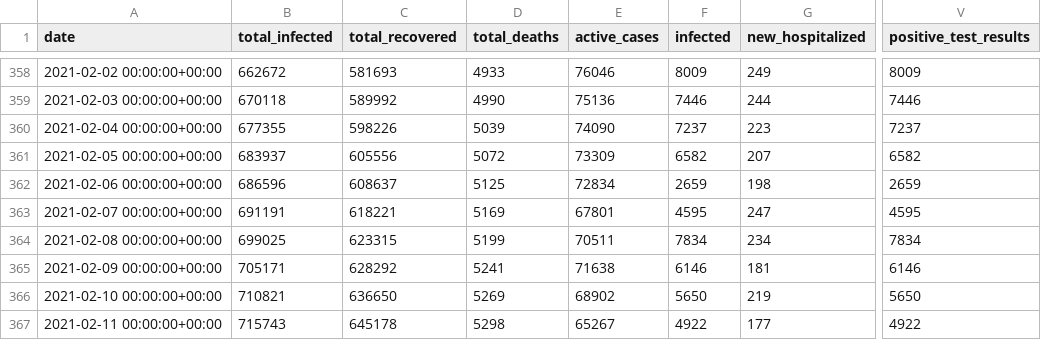
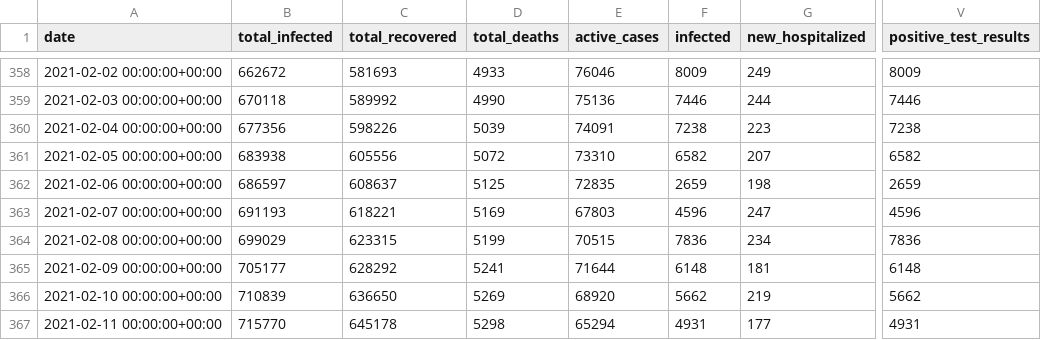
Before and after one commit to sapir/more-israel-covid19-data, a CSV file: israel-covid19-data-by-date.csv, drawn as a sheet; only a part is shown, gaps mark what is left out; the diff names each change by its address in the sheet, - before the commit and + after, or states it on an @@ line.

Commit message:
Update data

```diff
--- a/israel-covid19-data-by-date.csv
+++ b/israel-covid19-data-by-date.csv
-B360 (total_infected): 677355
+B360 (total_infected): 677356
-E360 (active_cases): 74090
+E360 (active_cases): 74091
-F360 (infected): 7237
+F360 (infected): 7238
-V360 (positive_test_results): 7237
+V360 (positive_test_results): 7238
-B361 (total_infected): 683937
+B361 (total_infected): 683938
-E361 (active_cases): 73309
+E361 (active_cases): 73310
-B362 (total_infected): 686596
+B362 (total_infected): 686597
-E362 (active_cases): 72834
+E362 (active_cases): 72835
-B363 (total_infected): 691191
+B363 (total_infected): 691193
-E363 (active_cases): 67801
+E363 (active_cases): 67803
-F363 (infected): 4595
+F363 (infected): 4596
-V363 (positive_test_results): 4595
+V363 (positive_test_results): 4596
-B364 (total_infected): 699025
+B364 (total_infected): 699029
-E364 (active_cases): 70511
+E364 (active_cases): 70515
-F364 (infected): 7834
+F364 (infected): 7836
-V364 (positive_test_results): 7834
+V364 (positive_test_results): 7836
-B365 (total_infected): 705171
+B365 (total_infected): 705177
-E365 (active_cases): 71638
+E365 (active_cases): 71644
-F365 (infected): 6146
+F365 (infected): 6148
-V365 (positive_test_results): 6146
+V365 (positive_test_results): 6148
-B366 (total_infected): 710821
+B366 (total_infected): 710839
-E366 (active_cases): 68902
+E366 (active_cases): 68920
-F366 (infected): 5650
+F366 (infected): 5662
-V366 (positive_test_results): 5650
+V366 (positive_test_results): 5662
-B367 (total_infected): 715743
+B367 (total_infected): 715770
-E367 (active_cases): 65267
+E367 (active_cases): 65294
-F367 (infected): 4922
+F367 (infected): 4931
-V367 (positive_test_results): 4922
+V367 (positive_test_results): 4931
```
